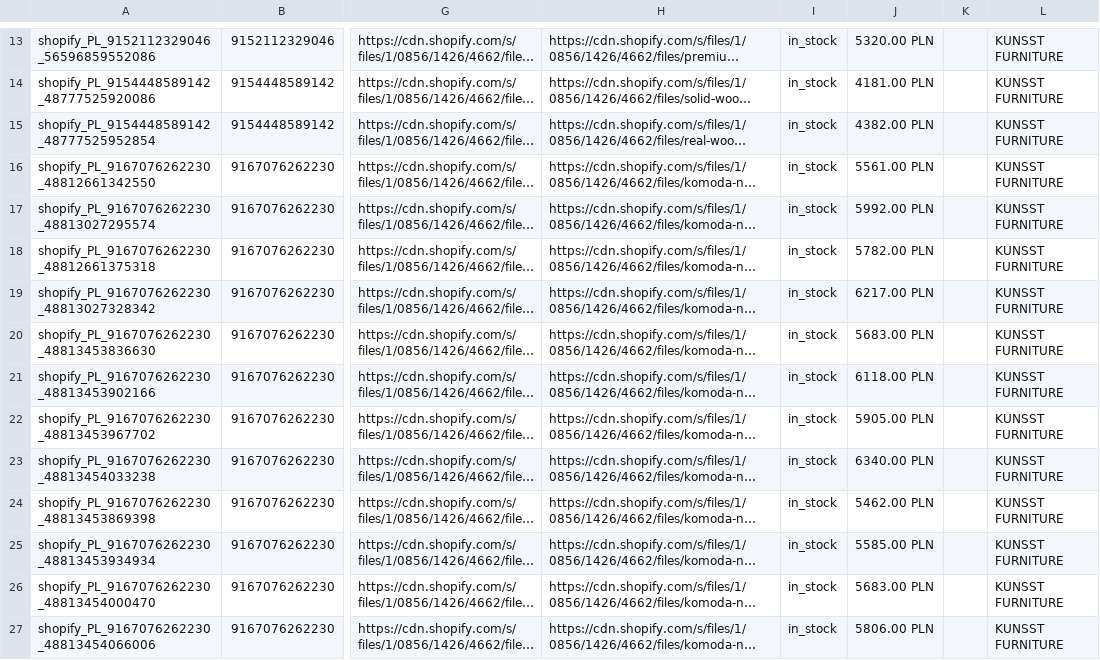
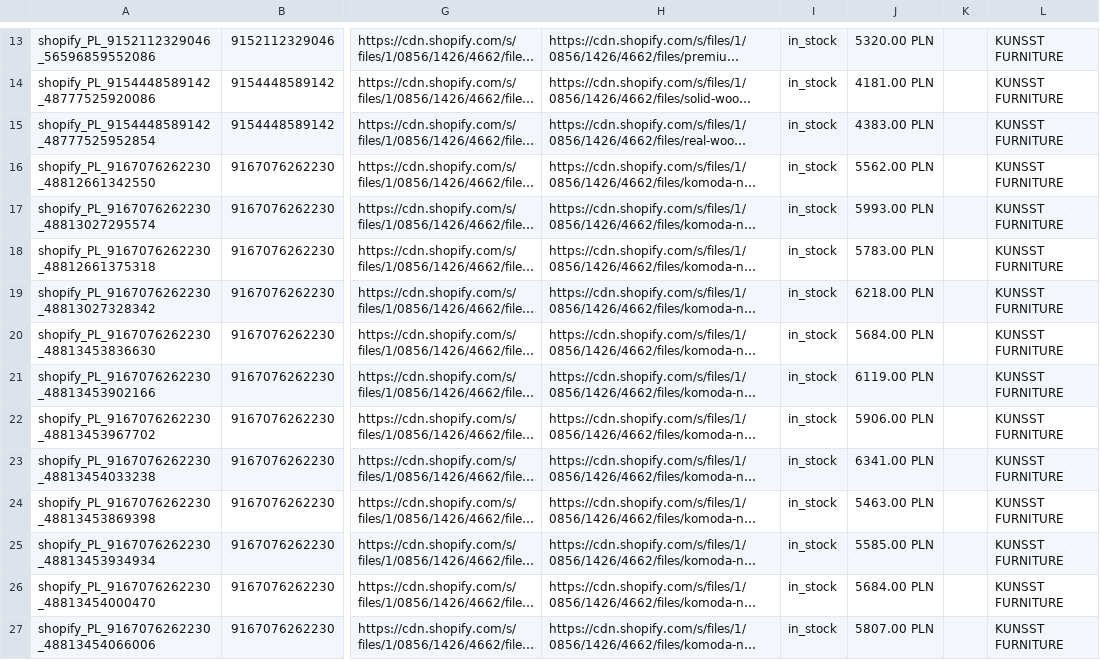
Before and after one commit to Kjubas2/kunsst-product-feeds, a TSV file: feedy/PL_PLN.tsv, drawn as a sheet; only a part is shown, gaps mark what is left out; long unchanged cells end in …; the diff covers the shown part only; the diff names each change by its address in the sheet, - before the commit and + after, or states it on an @@ line.

```diff
--- a/feedy/PL_PLN.tsv
+++ b/feedy/PL_PLN.tsv
-J15: 4382.00 PLN
+J15: 4383.00 PLN
-J16: 5561.00 PLN
+J16: 5562.00 PLN
-J17: 5992.00 PLN
+J17: 5993.00 PLN
-J18: 5782.00 PLN
+J18: 5783.00 PLN
-J19: 6217.00 PLN
+J19: 6218.00 PLN
-J20: 5683.00 PLN
+J20: 5684.00 PLN
-J21: 6118.00 PLN
+J21: 6119.00 PLN
-J22: 5905.00 PLN
+J22: 5906.00 PLN
-J23: 6340.00 PLN
+J23: 6341.00 PLN
-J24: 5462.00 PLN
+J24: 5463.00 PLN
-J26: 5683.00 PLN
+J26: 5684.00 PLN
-J27: 5806.00 PLN
+J27: 5807.00 PLN
```
Also changed, not shown: 37 edited cells elsewhere in this file, 1 other file.
